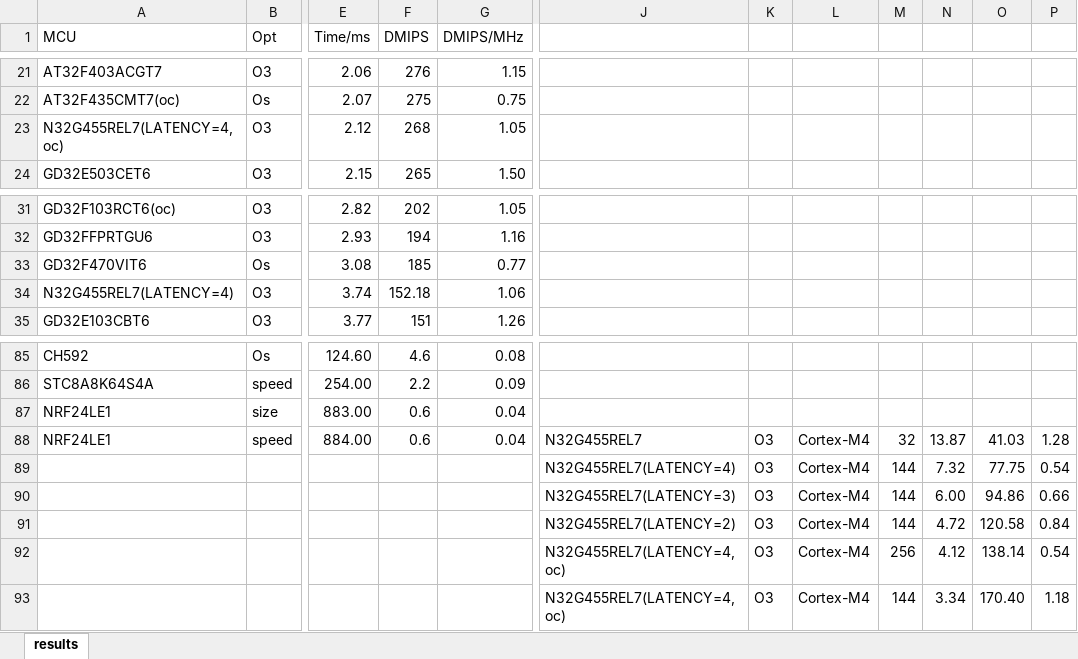
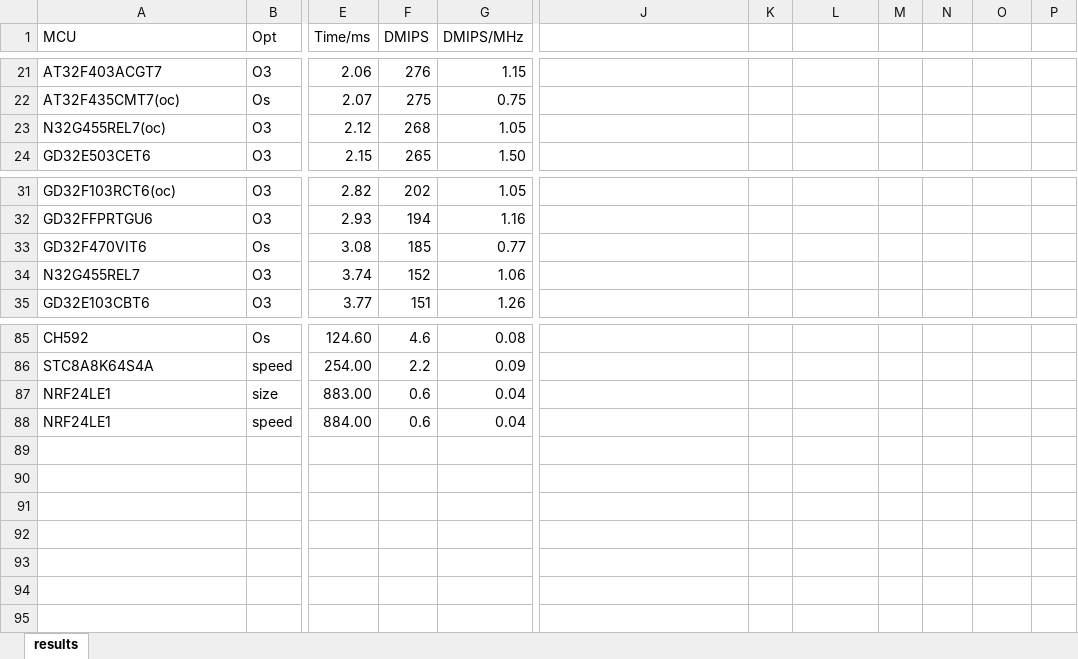
Before and after one commit to tomzbj/dhrystone_score, an Excel workbook: results.xlsx, sheet results, drawn as a sheet; only a part is shown, gaps mark what is left out; values as stored, in another font and other column widths than the file's, no borders; rows hold the shown columns only; the diff names each change by its address in the sheet, - before the commit and + after, or states it on an @@ line.

```diff
--- a/results.xlsx (sheet results)
+++ b/results.xlsx (sheet results)
-A23 (MCU): N32G455REL7(LATENCY=4, oc)
+A23 (MCU): N32G455REL7(oc)
-A34 (MCU): N32G455REL7(LATENCY=4)
+A34 (MCU): N32G455REL7
-F34 (DMIPS): 152.18
+F34 (DMIPS): 152
-J88: N32G455REL7
+J88: (empty)
-K88: O3
+K88: (empty)
-L88: Cortex-M4
+L88: (empty)
-M88: 32
+M88: (empty)
-N88: 13.87
+N88: (empty)
-O88: 41.03
+O88: (empty)
-P88: 1.28
+P88: (empty)
-row 89:  |  |  |  |  | N32G455REL7(LATENCY=4) | O3 | Cortex-M4 | 144 | 7.32 | 77.75 | 0.54
-row 90:  |  |  |  |  | N32G455REL7(LATENCY=3) | O3 | Cortex-M4 | 144 | 6.00 | 94.86 | 0.66
-row 91:  |  |  |  |  | N32G455REL7(LATENCY=2) | O3 | Cortex-M4 | 144 | 4.72 | 120.58 | 0.84
-row 92:  |  |  |  |  | N32G455REL7(LATENCY=4, oc) | O3 | Cortex-M4 | 256 | 4.12 | 138.14 | 0.54
-row 93:  |  |  |  |  | N32G455REL7(LATENCY=4, oc) | O3 | Cortex-M4 | 144 | 3.34 | 170.40 | 1.18
```
Also changed, not shown: 2 other files.
